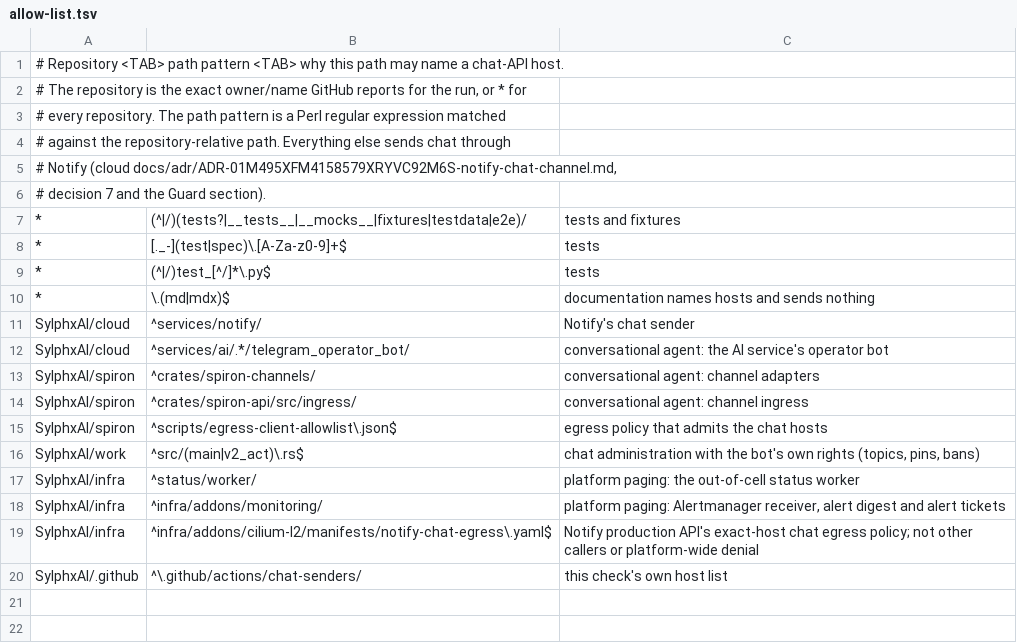
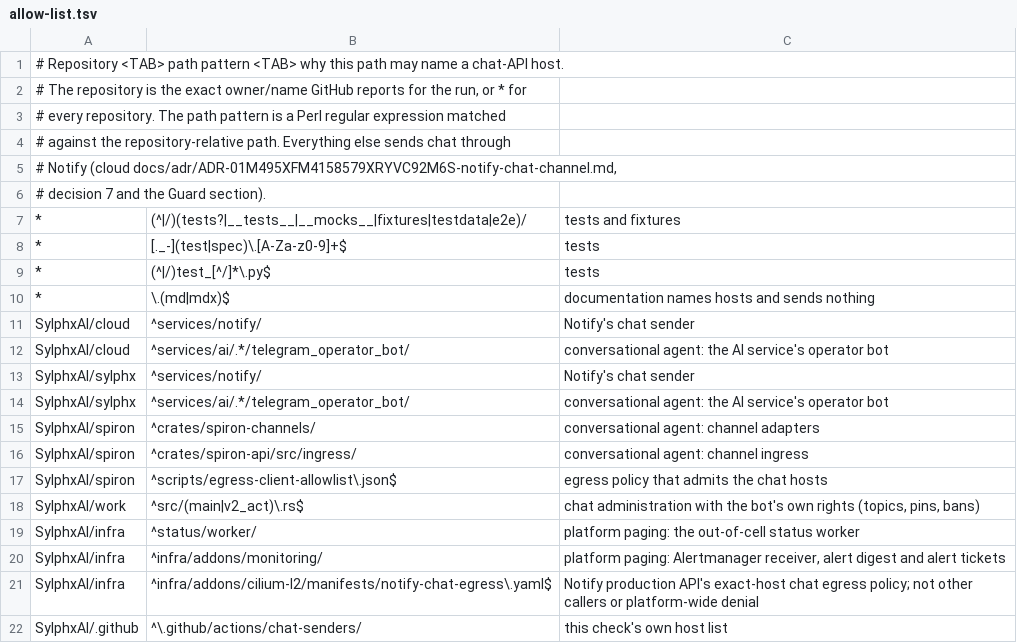
Before and after one commit to SylphxAI/.github, a TSV file: .github/actions/chat-senders/allow-list.tsv, drawn as a sheet; the diff names each change by its address in the sheet, - before the commit and + after, or states it on an @@ line.

```diff
--- a/.github/actions/chat-senders/allow-list.tsv
+++ b/.github/actions/chat-senders/allow-list.tsv
+row 13: SylphxAI/sylphx | ^services/notify/ | Notify's chat sender
+row 14: SylphxAI/sylphx | ^services/ai/.*/telegram_operator_bot/ | conversational agent: the AI service's operator bot
```
Also changed, not shown: 12 other files.
